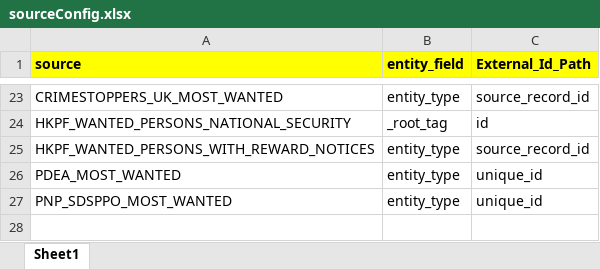
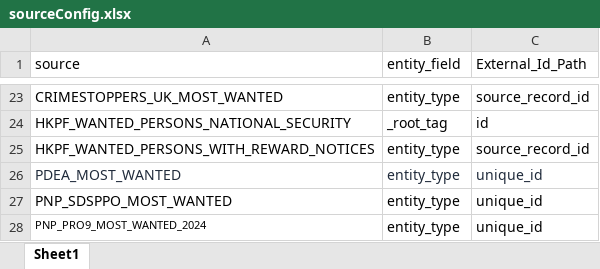
Before and after one commit to VinnoVigilance/python-components, an Excel workbook: data/rules/sourceConfig.xlsx, sheet Sheet1, drawn as a sheet; only a part is shown, gaps mark what is left out; values as stored, in another font and other column widths than the file's, no borders; the diff names each change by its address in the sheet, - before the commit and + after, or states it on an @@ line.

Commit message:
feat(PDG-107): integrate PNP PRO9 2024 wanted list

```diff
--- a/data/rules/sourceConfig.xlsx (sheet Sheet1)
+++ b/data/rules/sourceConfig.xlsx (sheet Sheet1)
@@ A1:C1 fill: #FFFF00 → none, bold: on → off @@
-A26:C26 text colour: black
+A26:C26 text colour: #202B3B
+row 28: PNP_PRO9_MOST_WANTED_2024 | entity_type | unique_id
```
Also changed, not shown: data/rules/mapping.xlsx, data/rules/pickLists.xlsx, 4 other files.
